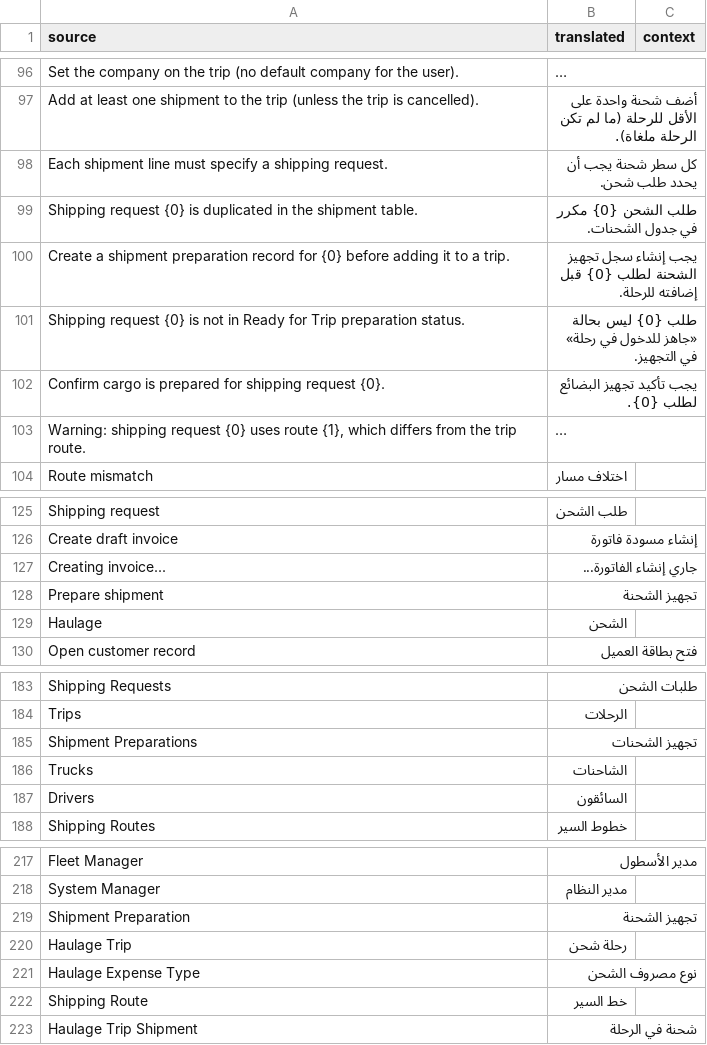
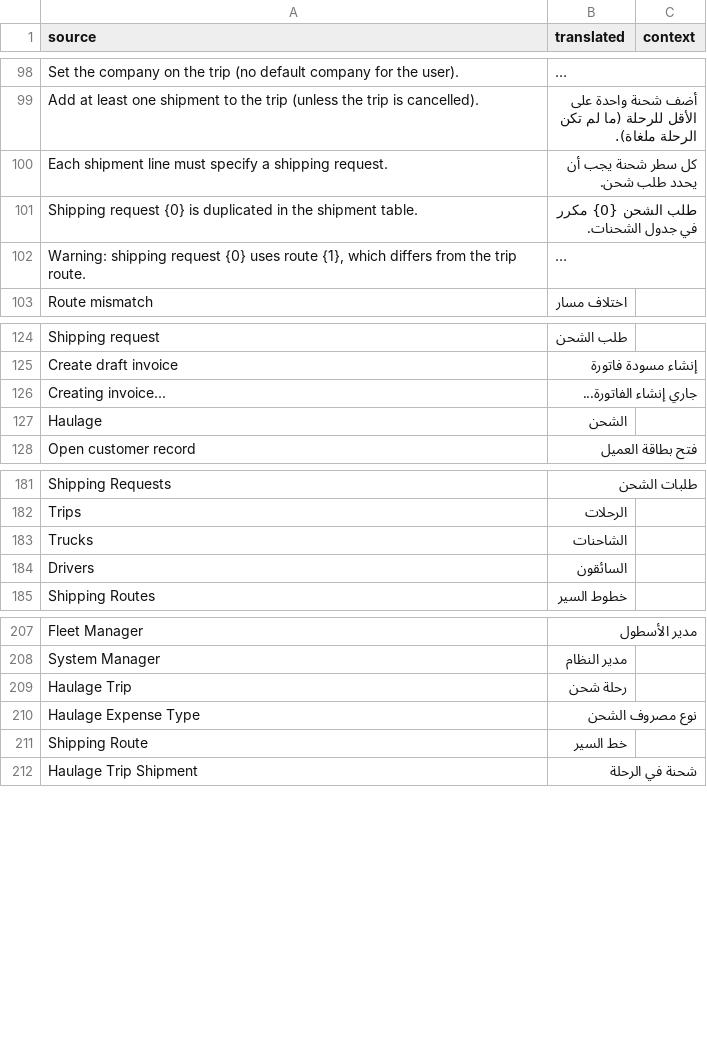
Before and after one commit to shaasie-solutions/newapp, a CSV file: haulage_mgmt/translations/ar.csv, drawn as a sheet; only a part is shown, gaps mark what is left out; long unchanged cells end in …; removed rows and columns are numbered as before the commit, all else as after; the diff covers the shown part only; the diff names each change by its address in the sheet, - before the commit and + after, or states it on an @@ line.

```diff
--- a/haulage_mgmt/translations/ar.csv
+++ b/haulage_mgmt/translations/ar.csv
-row 100: Create a shipment preparation record for {0} before adding it to a trip. | يجب إنشاء سجل تجهيز الشحنة لطلب {0} قبل إضافته للرحلة.
-row 101: Shipping request {0} is not in Ready for Trip preparation status. | طلب {0} ليس بحالة «جاهز للدخول في رحلة» في التجهيز.
-row 102: Confirm cargo is prepared for shipping request {0}. | يجب تأكيد تجهيز البضائع لطلب {0}.
-row 128: Prepare shipment | تجهيز الشحنة
-row 185: Shipment Preparations | تجهيز الشحنات
-row 219: Shipment Preparation | تجهيز الشحنة
```
Also changed, not shown: 5 added rows, 10 removed rows and 4 edited cells elsewhere in this file, 12 other files.
